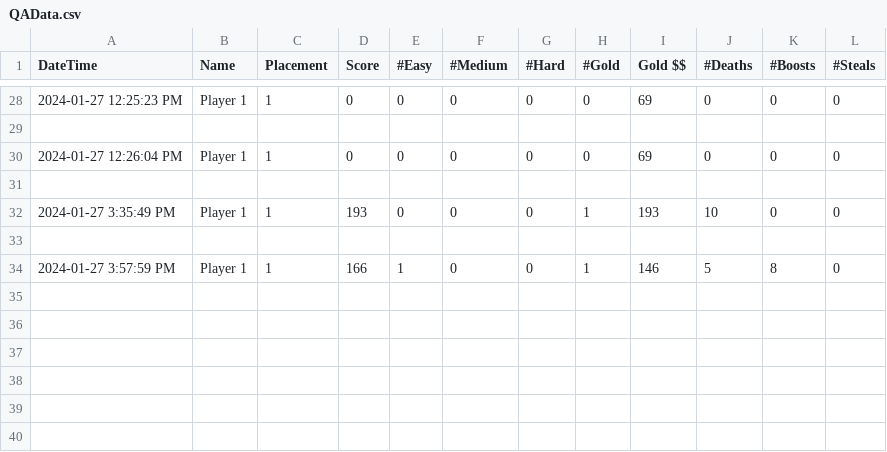
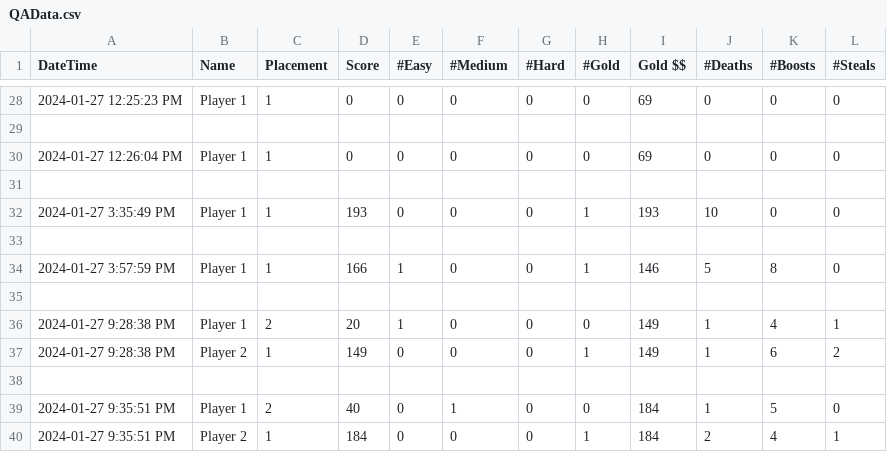
Before and after one commit to alexfish3/CapstoneYear4, a CSV file: Assets/StreamingAssets/QAData.csv, drawn as a sheet; only a part is shown, gaps mark what is left out; the diff names each change by its address in the sheet, - before the commit and + after, or states it on an @@ line.

```diff
--- a/Assets/StreamingAssets/QAData.csv
+++ b/Assets/StreamingAssets/QAData.csv
+row 35: (empty)
+row 36: 2024-01-27 9:28:38 PM | Player 1 | 2 | 20 | 1 | 0 | 0 | 0 | 149 | 1 | 4 | 1
+row 37: 2024-01-27 9:28:38 PM | Player 2 | 1 | 149 | 0 | 0 | 0 | 1 | 149 | 1 | 6 | 2
+row 38: (empty)
+row 39: 2024-01-27 9:35:51 PM | Player 1 | 2 | 40 | 0 | 1 | 0 | 0 | 184 | 1 | 5 | 0
+row 40: 2024-01-27 9:35:51 PM | Player 2 | 1 | 184 | 0 | 0 | 0 | 1 | 184 | 2 | 4 | 1
```
Also changed, not shown: 2 other files.
